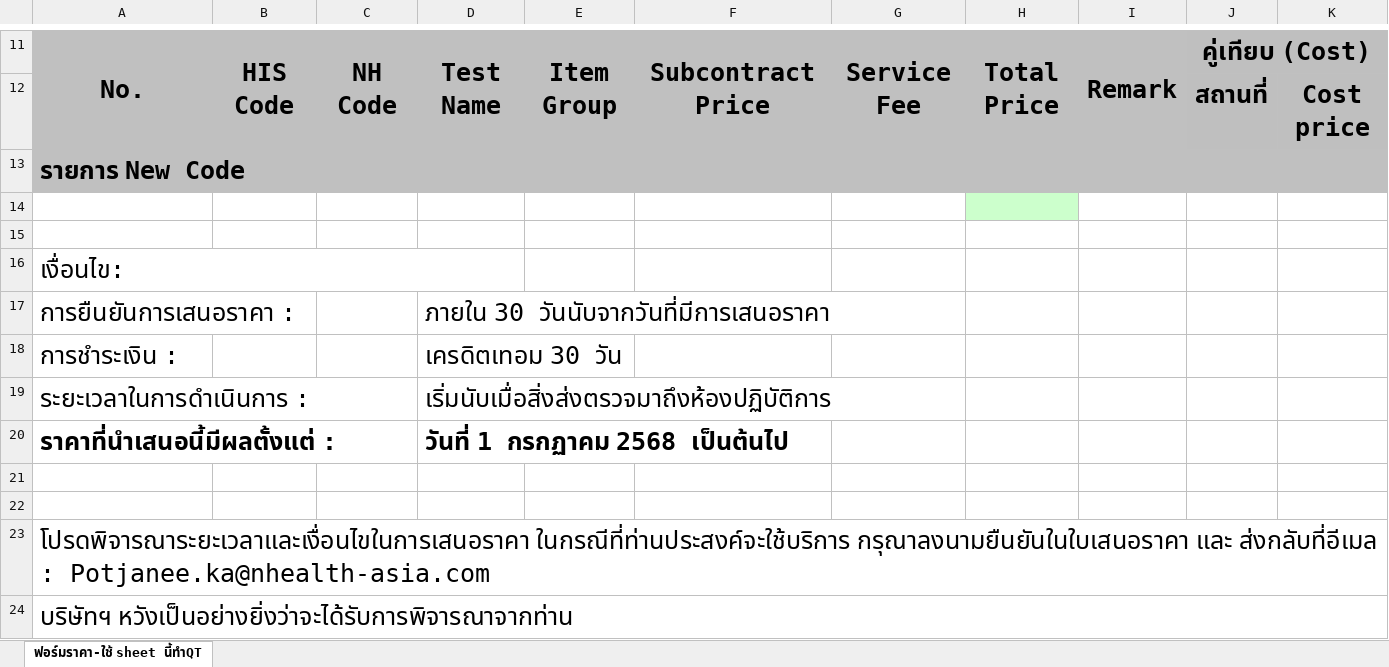
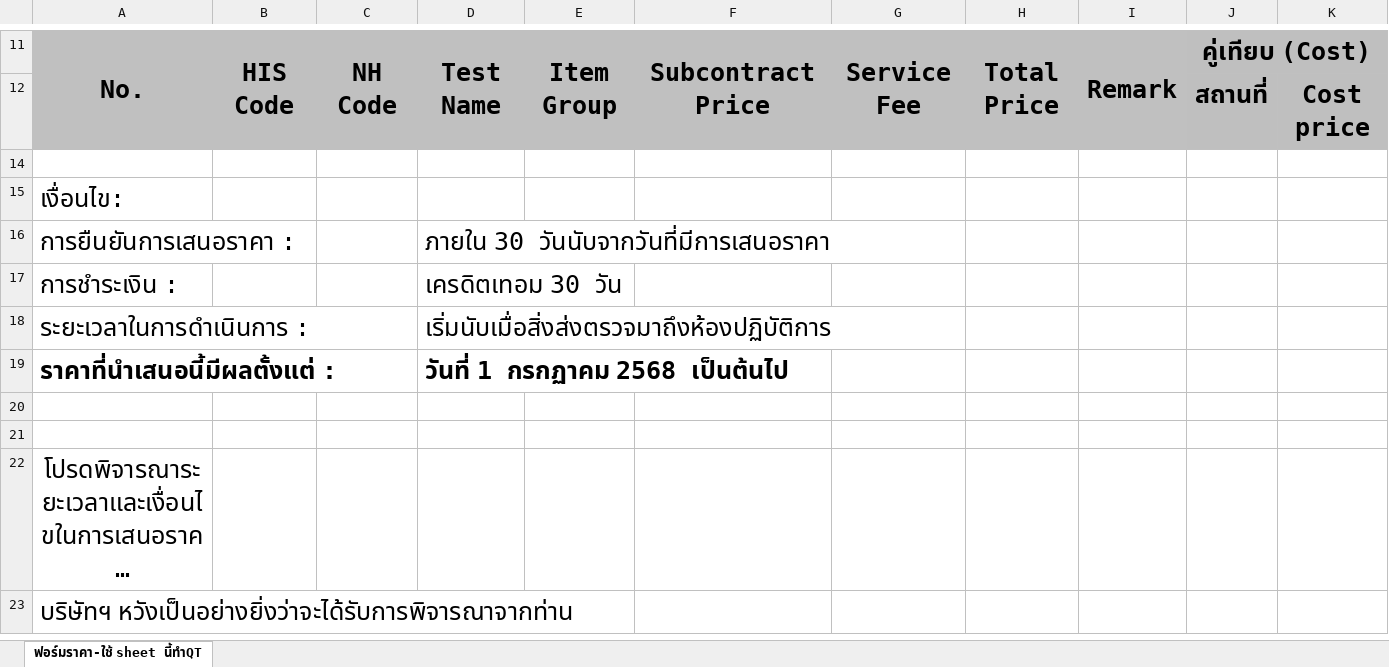
Before and after one commit to mdrpmdrp/example, an Excel workbook: workplace/jobs/qt_autogen/excel_templates/template_PLK.xlsx, sheet ฟอร์มราคา-ใช้ sheet นี้ทำQT, drawn as a sheet; only a part is shown, gaps mark what is left out; long unchanged cells end in …; values as stored, in another font and other column widths than the file's, no borders; charts and pictures not drawn; removed rows and columns are numbered as before the commit, all else as after; the diff names each change by its address in the sheet, - before the commit and + after, or states it on an @@ line.

Commit message:
Update Excel template and add lock file for PLK; limit Excel row processing to 200

```diff
--- a/workplace/jobs/qt_autogen/excel_templates/template_PLK.xlsx (sheet ฟอร์มราคา-ใช้ sheet นี้ทำQT)
+++ b/workplace/jobs/qt_autogen/excel_templates/template_PLK.xlsx (sheet ฟอร์มราคา-ใช้ sheet นี้ทำQT)
-row 13: รายการ New Code
-row 14: (empty)
-A16:D16 merged
-A22 alignment: left
+A22 alignment: center
-A23:K23 merged
-A24:K24 merged
```
Also changed, not shown: charts or pictures, 2 other files.
